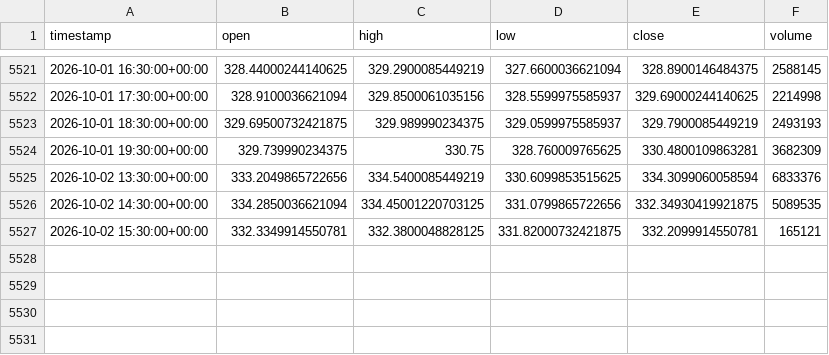
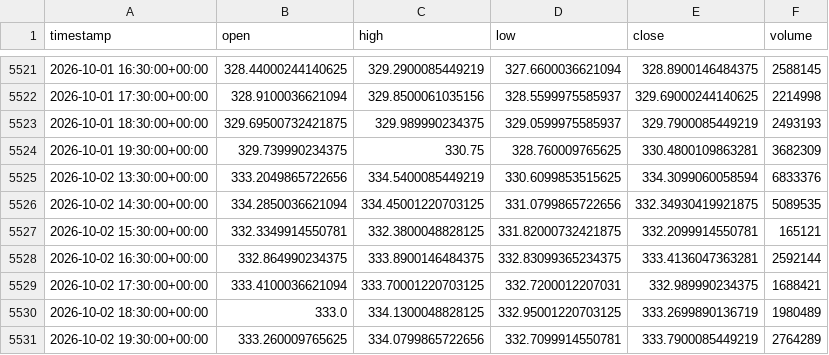
Before and after one commit to junamiweb/FADE_PROJECT, a CSV file: aapl_1h.csv, drawn as a sheet; only a part is shown, gaps mark what is left out; the diff names each change by its address in the sheet, - before the commit and + after, or states it on an @@ line.

```diff
--- a/aapl_1h.csv
+++ b/aapl_1h.csv
+row 5528: 2026-10-02 16:30:00+00:00 | 332.864990234375 | 333.8900146484375 | 332.83099365234375 | 333.4136047363281 | 2592144
+row 5529: 2026-10-02 17:30:00+00:00 | 333.4100036621094 | 333.70001220703125 | 332.7200012207031 | 332.989990234375 | 1688421
+row 5530: 2026-10-02 18:30:00+00:00 | 333.0 | 334.1300048828125 | 332.95001220703125 | 333.2699890136719 | 1980489
+row 5531: 2026-10-02 19:30:00+00:00 | 333.260009765625 | 334.0799865722656 | 332.7099914550781 | 333.7900085449219 | 2764289
```
Also changed, not shown: spy_1h.csv, 25 other files.
